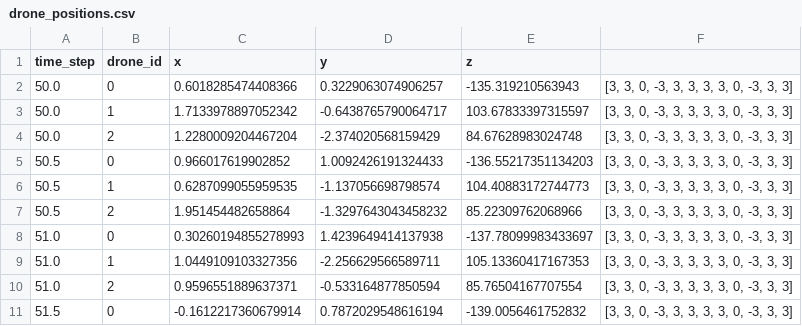
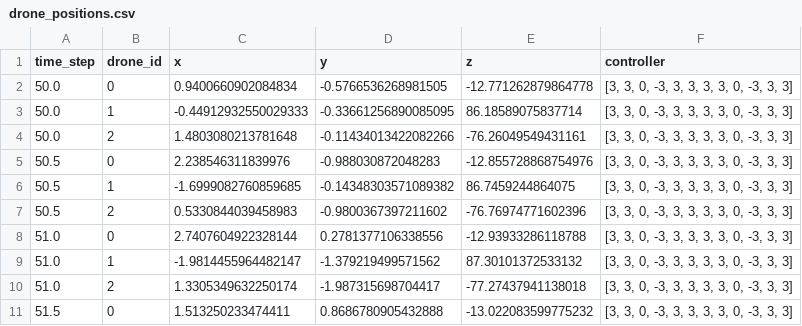
Before and after one commit to tailaiying32/aria, a CSV file: drone_positions.csv, drawn as a sheet; only a part is shown; the diff covers the shown part only.

```diff
--- a/drone_positions.csv
+++ b/drone_positions.csv
@@ -1,11 +1,11 @@
-time_step,drone_id,x,y,z
-50.0,0,0.6018285474408366,0.3229063074906257,-135.319210563943,"[3, 3, 0, -3, 3, 3, 3, 3, 0, -3, 3, 3]"
-50.0,1,1.7133978897052342,-0.6438765790064717,103.67833397315597,"[3, 3, 0, -3, 3, 3, 3, 3, 0, -3, 3, 3]"
-50.0,2,1.2280009204467204,-2.374020568159429,84.67628983024748,"[3, 3, 0, -3, 3, 3, 3, 3, 0, -3, 3, 3]"
-50.5,0,0.966017619902852,1.0092426191324433,-136.55217351134203,"[3, 3, 0, -3, 3, 3, 3, 3, 0, -3, 3, 3]"
-50.5,1,0.6287099055959535,-1.137056698798574,104.40883172744773,"[3, 3, 0, -3, 3, 3, 3, 3, 0, -3, 3, 3]"
-50.5,2,1.951454482658864,-1.3297643043458232,85.22309762068966,"[3, 3, 0, -3, 3, 3, 3, 3, 0, -3, 3, 3]"
-51.0,0,0.30260194855278993,1.4239649414137938,-137.78099983433697,"[3, 3, 0, -3, 3, 3, 3, 3, 0, -3, 3, 3]"
-51.0,1,1.0449109103327356,-2.256629566589711,105.13360417167353,"[3, 3, 0, -3, 3, 3, 3, 3, 0, -3, 3, 3]"
-51.0,2,0.9596551889637371,-0.533164877850594,85.76504167707554,"[3, 3, 0, -3, 3, 3, 3, 3, 0, -3, 3, 3]"
-51.5,0,-0.1612217360679914,0.7872029548616194,-139.0056461752832,"[3, 3, 0, -3, 3, 3, 3, 3, 0, -3, 3, 3]"
+time_step,drone_id,x,y,z,controller
+50.0,0,0.9400660902084834,-0.5766536268981505,-12.771262879864778,"[3, 3, 0, -3, 3, 3, 3, 3, 0, -3, 3, 3]"
+50.0,1,-0.44912932550029333,-0.33661256890085095,86.18589075837714,"[3, 3, 0, -3, 3, 3, 3, 3, 0, -3, 3, 3]"
+50.0,2,1.4803080213781648,-0.11434013422082266,-76.26049549431161,"[3, 3, 0, -3, 3, 3, 3, 3, 0, -3, 3, 3]"
+50.5,0,2.238546311839976,-0.988030872048283,-12.855728868754976,"[3, 3, 0, -3, 3, 3, 3, 3, 0, -3, 3, 3]"
+50.5,1,-1.6999082760859685,-0.14348303571089382,86.7459244864075,"[3, 3, 0, -3, 3, 3, 3, 3, 0, -3, 3, 3]"
+50.5,2,0.5330844039458983,-0.9800367397211602,-76.76974771602396,"[3, 3, 0, -3, 3, 3, 3, 3, 0, -3, 3, 3]"
+51.0,0,2.7407604922328144,0.2781377106338556,-12.93933286118788,"[3, 3, 0, -3, 3, 3, 3, 3, 0, -3, 3, 3]"
+51.0,1,-1.9814455964482147,-1.379219499571562,87.30101372533132,"[3, 3, 0, -3, 3, 3, 3, 3, 0, -3, 3, 3]"
+51.0,2,1.3305349632250174,-1.987315698704417,-77.27437941138018,"[3, 3, 0, -3, 3, 3, 3, 3, 0, -3, 3, 3]"
+51.5,0,1.513250233474411,0.8686780905432888,-13.022083599775232,"[3, 3, 0, -3, 3, 3, 3, 3, 0, -3, 3, 3]"
```
Also changed, not shown: 159 edited cells elsewhere in this file, 1 other file.
